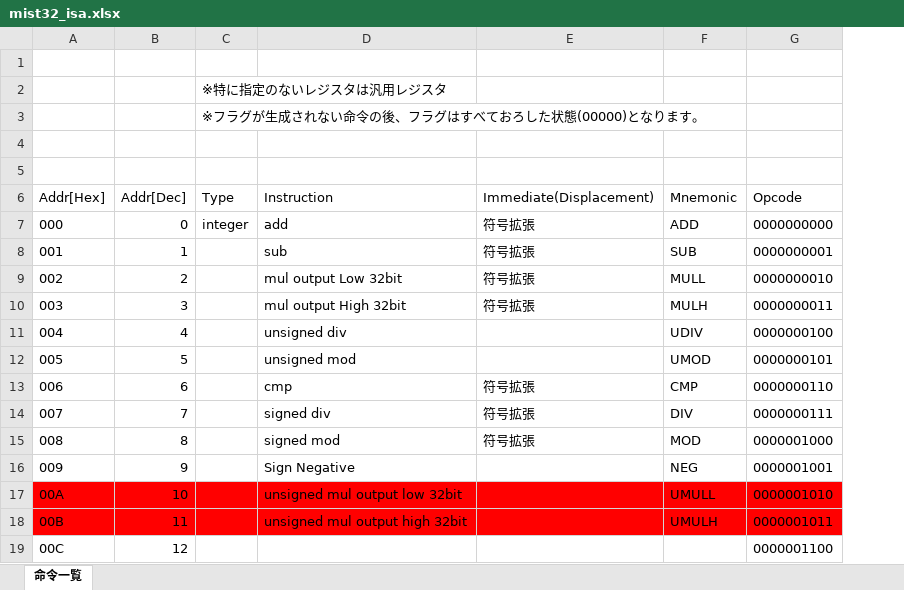
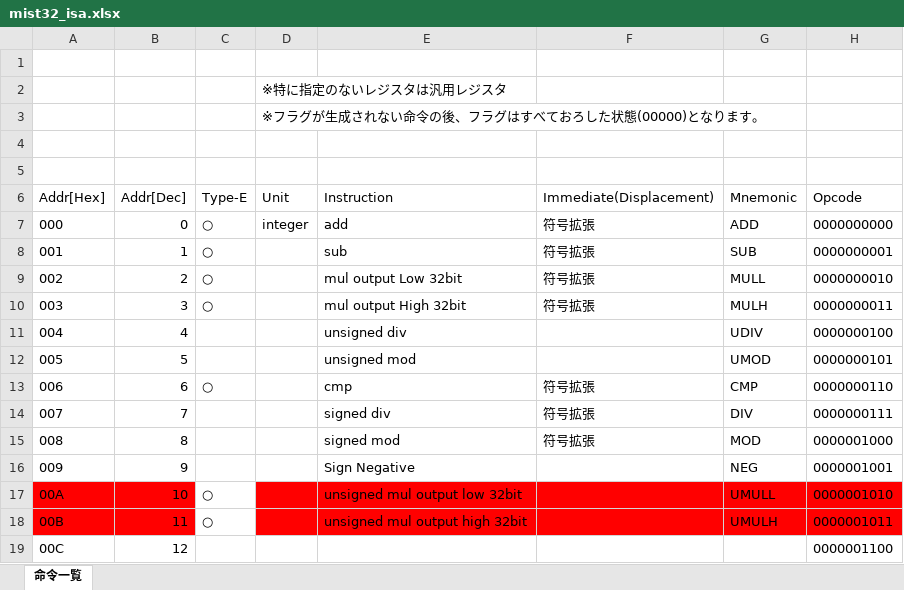
Before and after one commit to mist32/mist32-isa, an Excel workbook: instructions/mist32_isa.xlsx, sheet 命令一覧, drawn as a sheet; only a part is shown; values as stored, in another font and other column widths than the file's, no borders; charts and pictures not drawn; addresses are those after the commit; the diff names each change by its address in the sheet, - before the commit and + after, or states it on an @@ line.

Commit message:
Added MIST32 Type-E

```diff
--- a/instructions/mist32_isa.xlsx (sheet 命令一覧)
+++ b/instructions/mist32_isa.xlsx (sheet 命令一覧)
+column C (Type-E), rows 7-18: ○ | ○ | ○ | ○ |  |  | ○ |  |  |  | ○ | ○
-D6: Type
+D6: Unit
```
Also changed, not shown: charts or pictures, 3 other files.
